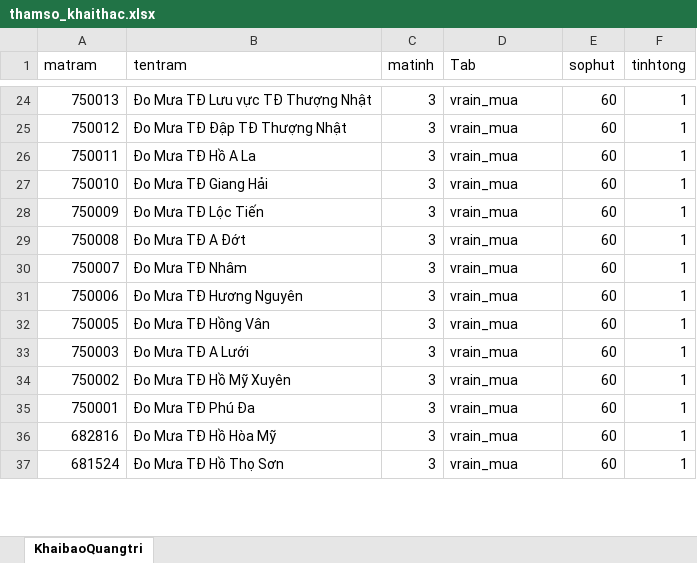
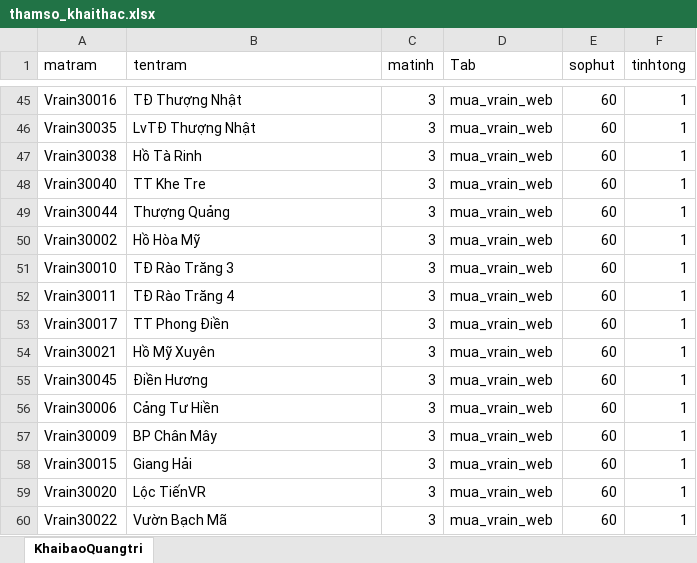
Before and after one commit to thoitietqtri/rian_hue, an Excel workbook: public/thamso_khaithac.xlsx, sheet KhaibaoQuangtri, drawn as a sheet; only a part is shown, gaps mark what is left out; values as stored, in another font and other column widths than the file's, no cell formats; addresses are those after the commit; the diff covers the shown part only; the diff names each change by its address in the sheet, - before the commit and + after, or states it on an @@ line.

```diff
--- a/public/thamso_khaithac.xlsx (sheet KhaibaoQuangtri)
+++ b/public/thamso_khaithac.xlsx (sheet KhaibaoQuangtri)
-A45 (matram): 750013
+A45 (matram): Vrain30016
-B45 (tentram): Đo Mưa TĐ Lưu vực TĐ Thượng Nhật
+B45 (tentram): TĐ Thượng Nhật
-D45:D47 (Tab): vrain_mua
+D45:D47 (Tab): mua_vrain_web
-A46 (matram): 750012
+A46 (matram): Vrain30035
-B46 (tentram): Đo Mưa TĐ Đập TĐ Thượng Nhật
+B46 (tentram): LvTĐ Thượng Nhật
-A47 (matram): 750011
+A47 (matram): Vrain30038
-B47 (tentram): Đo Mưa TĐ Hồ A La
+B47 (tentram): Hồ Tà Rinh
+row 48: Vrain30040 | TT Khe Tre | 3 | mua_vrain_web | 60 | 1
+row 49: Vrain30044 | Thượng Quảng | 3 | mua_vrain_web | 60 | 1
-A50 (matram): 750010
+A50 (matram): Vrain30002
-B50 (tentram): Đo Mưa TĐ Giang Hải
+B50 (tentram): Hồ Hòa Mỹ
-D50:D60 (Tab): vrain_mua
+D50:D60 (Tab): mua_vrain_web
-A51 (matram): 750009
+A51 (matram): Vrain30010
-B51 (tentram): Đo Mưa TĐ Lộc Tiến
+B51 (tentram): TĐ Rào Trăng 3
-A52 (matram): 750008
+A52 (matram): Vrain30011
-B52 (tentram): Đo Mưa TĐ A Đớt
+B52 (tentram): TĐ Rào Trăng 4
-A53 (matram): 750007
+A53 (matram): Vrain30017
-B53 (tentram): Đo Mưa TĐ Nhâm
+B53 (tentram): TT Phong Điền
-A54 (matram): 750006
+A54 (matram): Vrain30021
-B54 (tentram): Đo Mưa TĐ Hương Nguyên
+B54 (tentram): Hồ Mỹ Xuyên
-A55 (matram): 750005
+A55 (matram): Vrain30045
-B55 (tentram): Đo Mưa TĐ Hồng Vân
+B55 (tentram): Điền Hương
-A56 (matram): 750003
+A56 (matram): Vrain30006
-B56 (tentram): Đo Mưa TĐ A Lưới
+B56 (tentram): Cảng Tư Hiền
-A57 (matram): 750002
+A57 (matram): Vrain30009
-B57 (tentram): Đo Mưa TĐ Hồ Mỹ Xuyên
+B57 (tentram): BP Chân Mây
-A58 (matram): 750001
+A58 (matram): Vrain30015
-B58 (tentram): Đo Mưa TĐ Phú Đa
+B58 (tentram): Giang Hải
-A59 (matram): 682816
+A59 (matram): Vrain30020
-B59 (tentram): Đo Mưa TĐ Hồ Hòa Mỹ
+B59 (tentram): Lộc TiếnVR
-A60 (matram): 681524
+A60 (matram): Vrain30022
-B60 (tentram): Đo Mưa TĐ Hồ Thọ Sơn
+B60 (tentram): Vườn Bạch Mã
```
Also changed, not shown: 28 added rows, 3 removed rows and 59 edited cells elsewhere in this sheet, cell formats.
